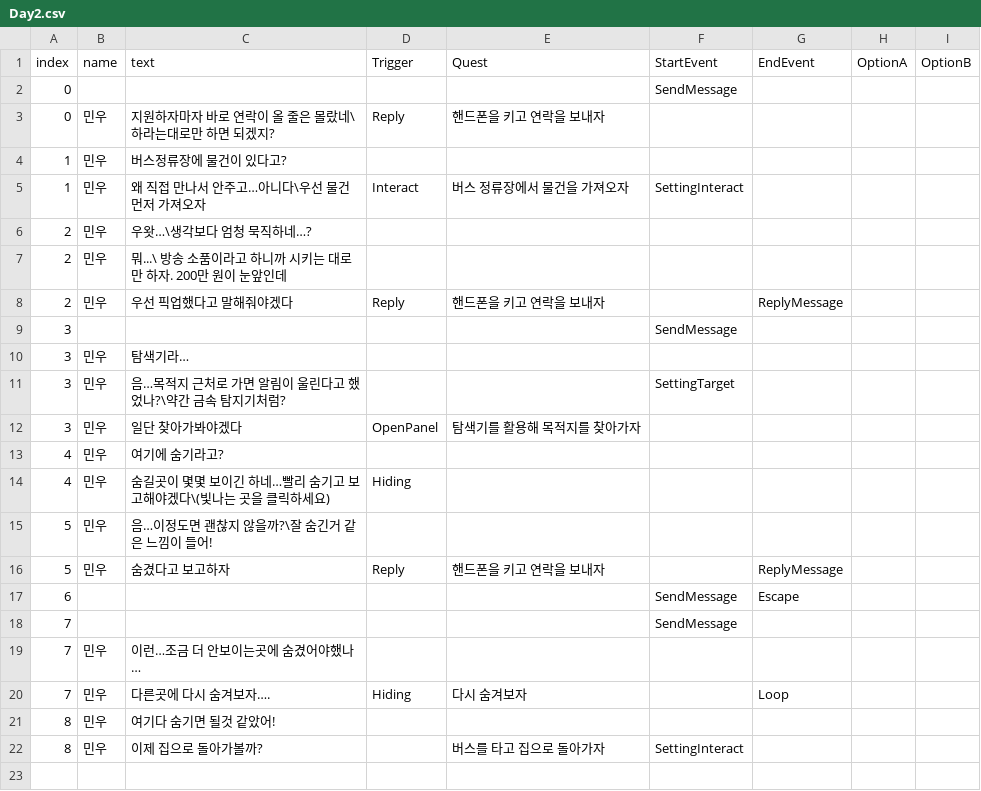
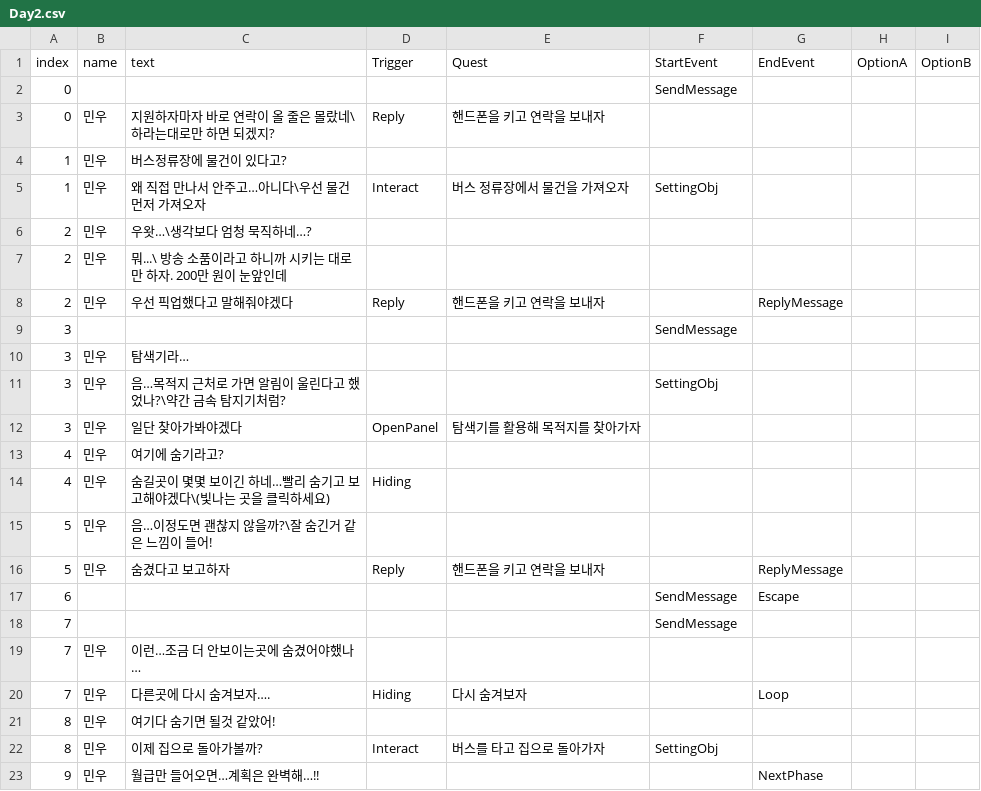
Before and after one commit to K-MIN-SEC/mayac, a CSV file: Assets/TextFile/Day2/Day2.csv, drawn as a sheet.

Commit message:
SettingObj

```diff
--- a/Assets/TextFile/Day2/Day2.csv
+++ b/Assets/TextFile/Day2/Day2.csv
@@ -4,3 +4,3 @@
 1,민우,버스정류장에 물건이 있다고?,,,,,,
-1,민우,왜 직접 만나서 안주고…아니다\우선 물건 먼저 가져오자,Interact,버스 정류장에서 물건을 가져오자,SettingInteract,,,
+1,민우,왜 직접 만나서 안주고…아니다\우선 물건 먼저 가져오자,Interact,버스 정류장에서 물건을 가져오자,SettingObj,,,
 2,민우,우왓…\생각보다 엄청 묵직하네…?,,,,,,
@@ -10,3 +10,3 @@
 3,민우,탐색기라…,,,,,,
-3,민우,음…목적지 근처로 가면 알림이 울린다고 했었나?\약간 금속 탐지기처럼?,,,SettingTarget,,,
+3,민우,음…목적지 근처로 가면 알림이 울린다고 했었나?\약간 금속 탐지기처럼?,,,SettingObj,,,
 3,민우,일단 찾아가봐야겠다,OpenPanel,탐색기를 활용해 목적지를 찾아가자,,,,
@@ -21,2 +21,3 @@
 8,민우,여기다 숨기면 될것 같았어!,,,,,,
-8,민우,이제 집으로 돌아가볼까?,,버스를 타고 집으로 돌아가자,SettingInteract,,,
+8,민우,이제 집으로 돌아가볼까?,Interact,버스를 타고 집으로 돌아가자,SettingObj,,,
+9,민우,월급만 들어오면…계획은 완벽해…!!,,,,NextPhase,,
```
Also changed, not shown: Assets/TextFile/Day1/Day1.csv, Assets/TextFile/Day2/Day2_Message.csv, 11 other files.
